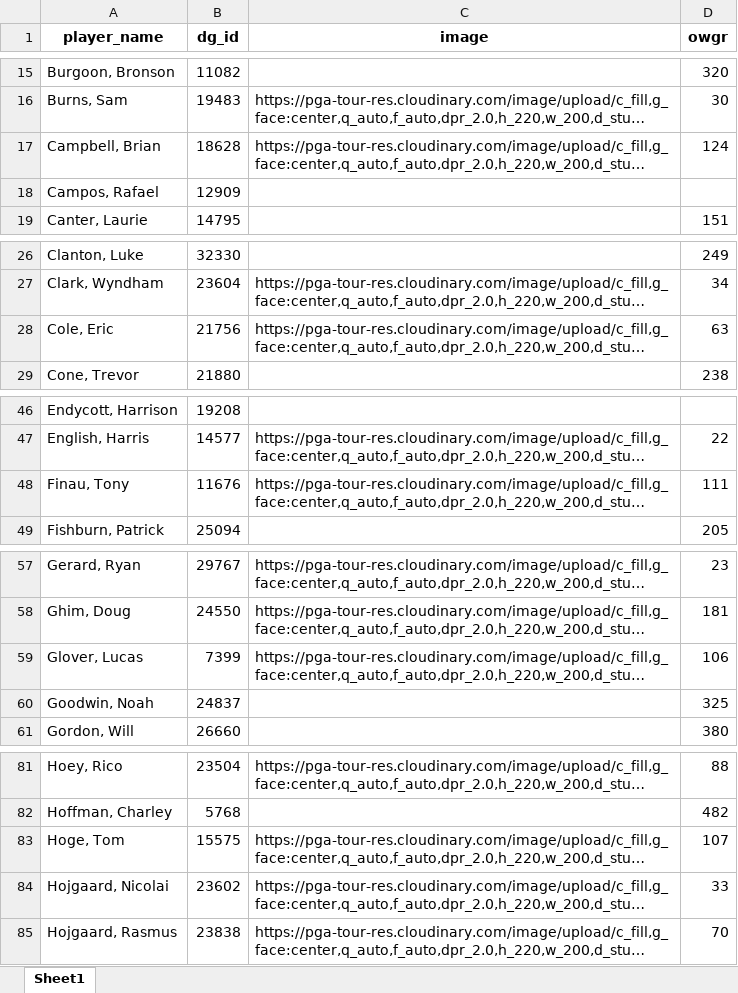
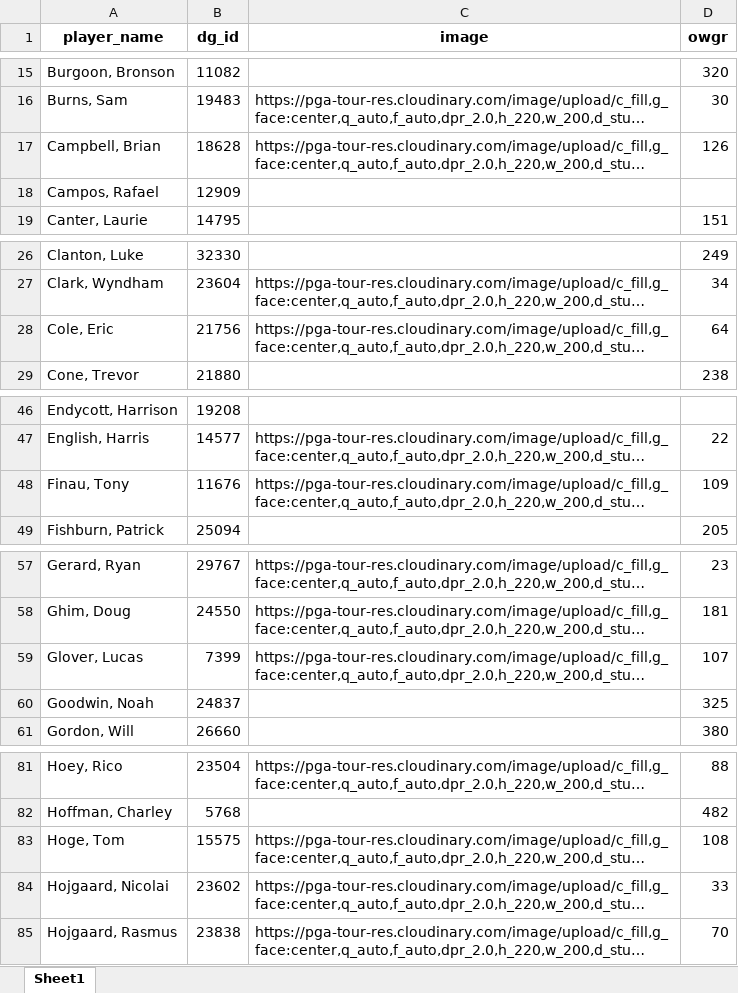
Before and after one commit to nayjaycee/TourStats, an Excel workbook: Data/in Use/All_players.xlsx, sheet Sheet1, drawn as a sheet; only a part is shown, gaps mark what is left out; long unchanged cells end in …; values as stored, in another font and other column widths than the file's, no borders; the diff covers the shown part only; the diff names each change by its address in the sheet, - before the commit and + after, or states it on an @@ line.

```diff
--- a/Data/in Use/All_players.xlsx (sheet Sheet1)
+++ b/Data/in Use/All_players.xlsx (sheet Sheet1)
-D17 (owgr): 124
+D17 (owgr): 126
-D28 (owgr): 63
+D28 (owgr): 64
-D48 (owgr): 111
+D48 (owgr): 109
-D59 (owgr): 106
+D59 (owgr): 107
-D83 (owgr): 107
+D83 (owgr): 108
```
Also changed, not shown: 5 edited cells elsewhere in this sheet, Data/in Use/Fields.xlsx, 3 other files.
